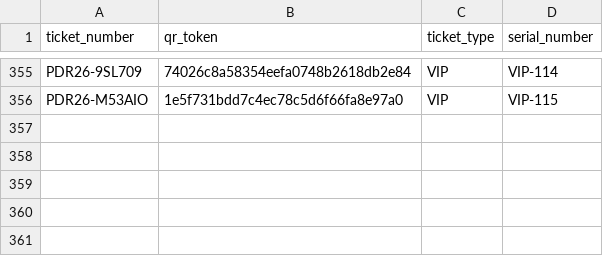
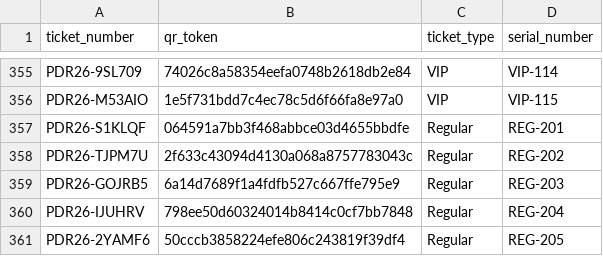
Before and after one commit to pandoraaward8th/pandoraaward8th-, a CSV file: render_ticket_tokens.csv, drawn as a sheet; only a part is shown, gaps mark what is left out; the diff names each change by its address in the sheet, - before the commit and + after, or states it on an @@ line.

```diff
--- a/render_ticket_tokens.csv
+++ b/render_ticket_tokens.csv
+row 357: PDR26-S1KLQF | 064591a7bb3f468abbce03d4655bbdfe | Regular | REG-201
+row 358: PDR26-TJPM7U | 2f633c43094d4130a068a8757783043c | Regular | REG-202
+row 359: PDR26-GOJRB5 | 6a14d7689f1a4fdfb527c667ffe795e9 | Regular | REG-203
+row 360: PDR26-IJUHRV | 798ee50d60324014b8414c0cf7bb7848 | Regular | REG-204
+row 361: PDR26-2YAMF6 | 50cccb3858224efe806c243819f39df4 | Regular | REG-205
```
Also changed, not shown: named_tickets.csv.
